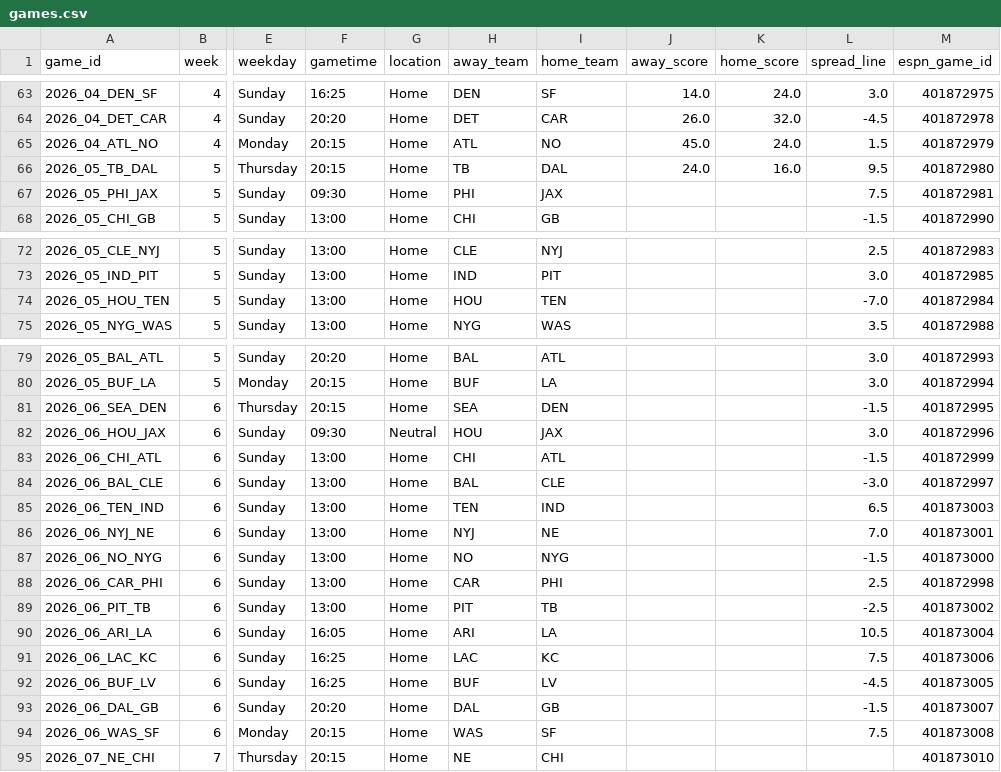
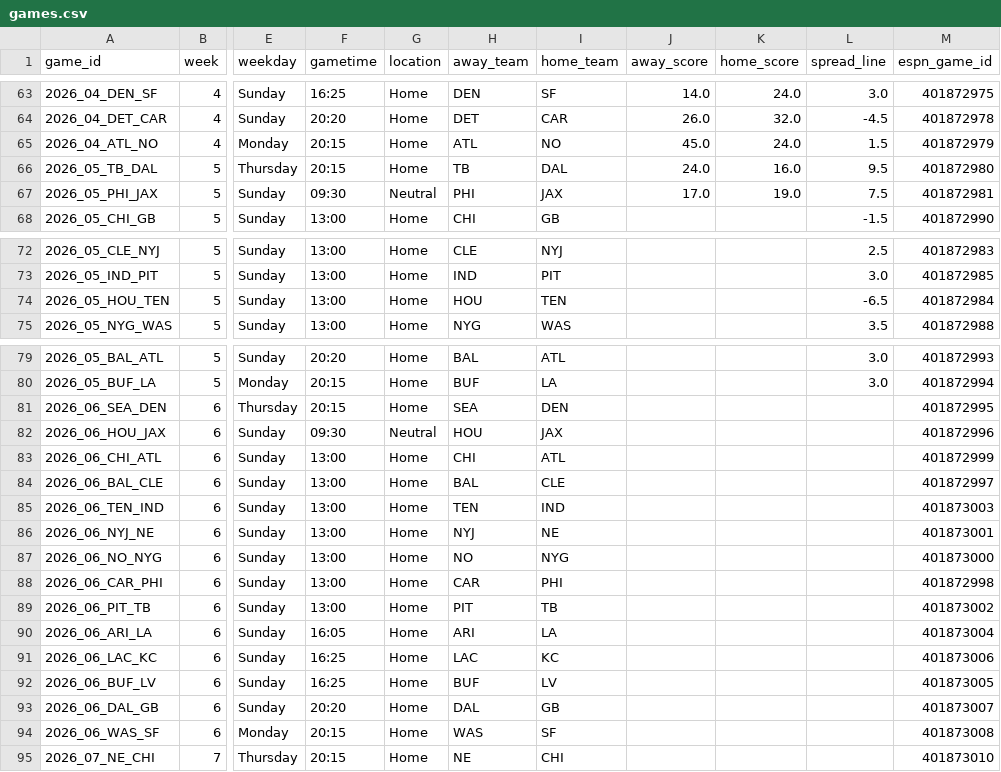
Before and after one commit to jasondchew/nfl-derby-26-27, a CSV file: data/games.csv, drawn as a sheet; only a part is shown, gaps mark what is left out; the diff names each change by its address in the sheet, - before the commit and + after, or states it on an @@ line.

```diff
--- a/data/games.csv
+++ b/data/games.csv
-G67 (location): Home
+G67 (location): Neutral
-J67 (away_score): (empty)
+J67 (away_score): 17.0
-K67 (home_score): (empty)
+K67 (home_score): 19.0
-L74 (spread_line): -7.0
+L74 (spread_line): -6.5
-L81 (spread_line): -1.5
+L81 (spread_line): (empty)
-L82 (spread_line): 3.0
+L82 (spread_line): (empty)
-L83 (spread_line): -1.5
+L83 (spread_line): (empty)
-L84 (spread_line): -3.0
+L84 (spread_line): (empty)
-L85 (spread_line): 6.5
+L85 (spread_line): (empty)
-L86 (spread_line): 7.0
+L86 (spread_line): (empty)
-L87 (spread_line): -1.5
+L87 (spread_line): (empty)
-L88 (spread_line): 2.5
+L88 (spread_line): (empty)
-L89 (spread_line): -2.5
+L89 (spread_line): (empty)
-L90 (spread_line): 10.5
+L90 (spread_line): (empty)
-L91 (spread_line): 7.5
+L91 (spread_line): (empty)
-L92 (spread_line): -4.5
+L92 (spread_line): (empty)
-L93 (spread_line): -1.5
+L93 (spread_line): (empty)
-L94 (spread_line): 7.5
+L94 (spread_line): (empty)
```
Also changed, not shown: 1 other file.
